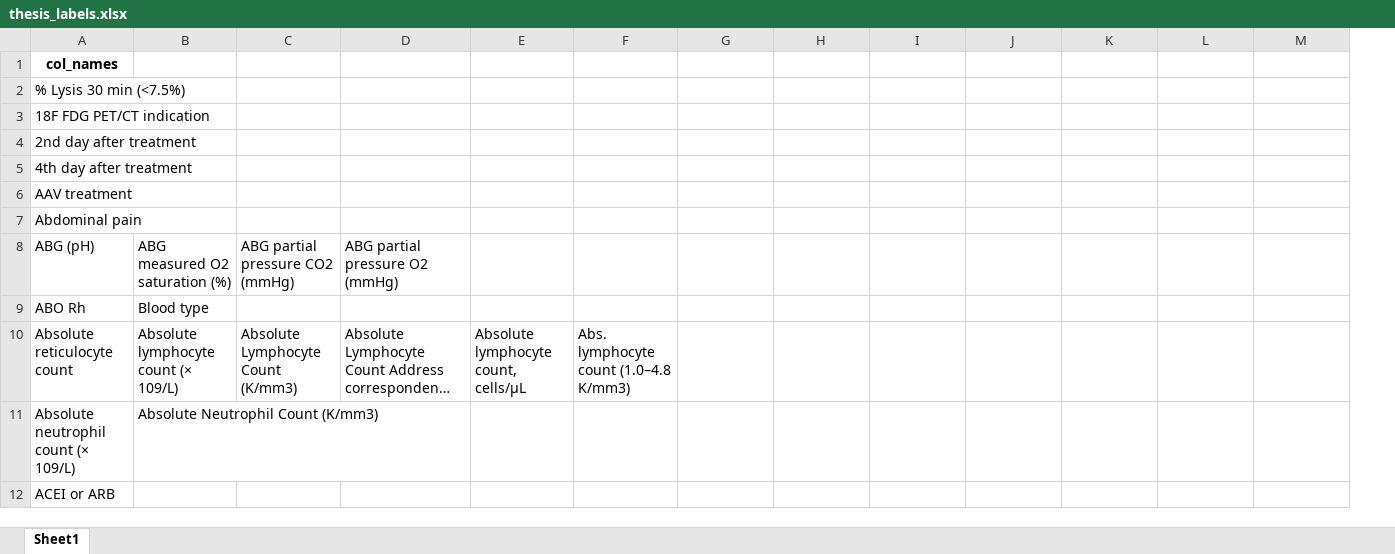
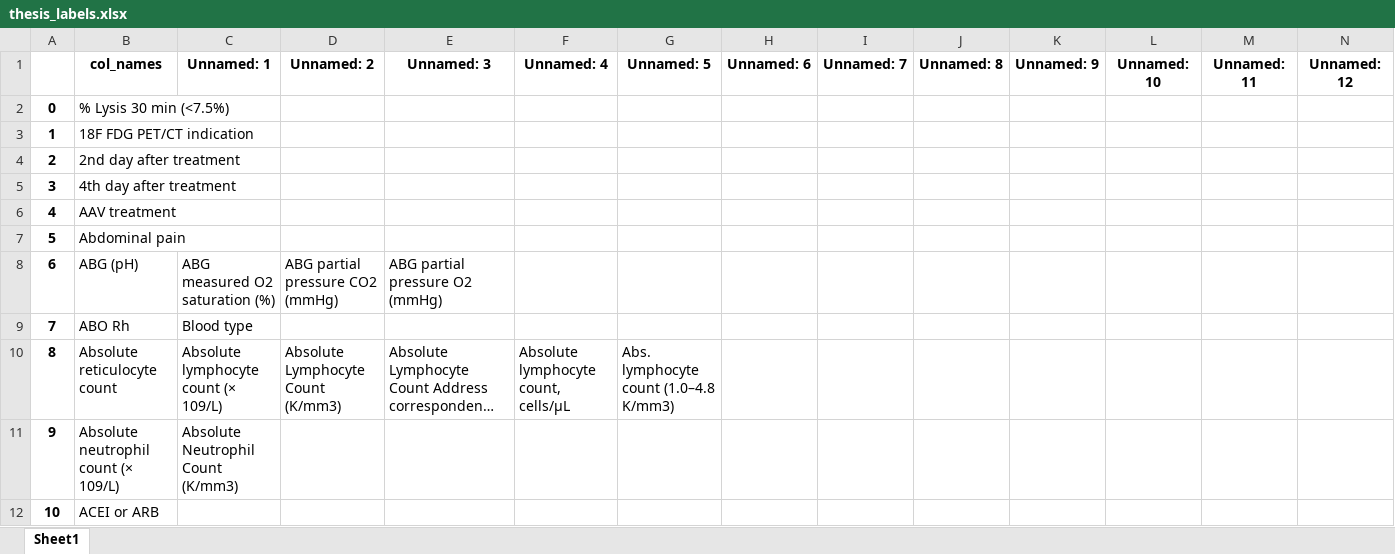
Before and after one commit to tatiana-iazykova/master_diploma, an Excel workbook: data/thesis_labels.xlsx, sheet Sheet1, drawn as a sheet; only a part is shown; long unchanged cells end in …; values as stored, in another font and other column widths than the file's, no borders; charts and pictures not drawn; removed rows and columns are numbered as before the commit, all else as after; rows hold the shown columns only; the diff names each change by its address in the sheet, - before the commit and + after, or states it on an @@ line.

```diff
--- a/data/thesis_labels.xlsx (sheet Sheet1)
+++ b/data/thesis_labels.xlsx (sheet Sheet1)
+column A, rows 2-12: 0 | 1 | 2 | 3 | 4 | 5 | 6 | 7 | 8 | 9 | 10
-row 1: col_names
+row 1:  | col_names | Unnamed: 1 | Unnamed: 2 | Unnamed: 3 | Unnamed: 4 | Unnamed: 5 | Unnamed: 6 | Unnamed: 7 | Unnamed: 8 | Unnamed: 9 | Unnamed: 10 | Unnamed: 11 | Unnamed: 12
```
Also changed, not shown: charts or pictures, data/label_frequency_update_october2021.xlsx, data/label_mapping_new.xlsx, 5 other files.
